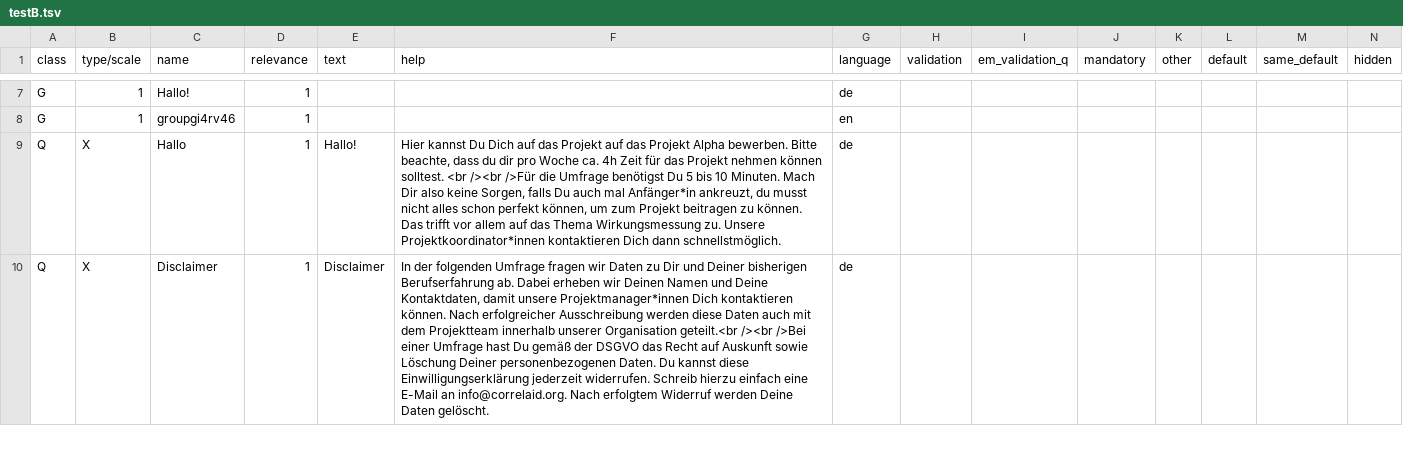
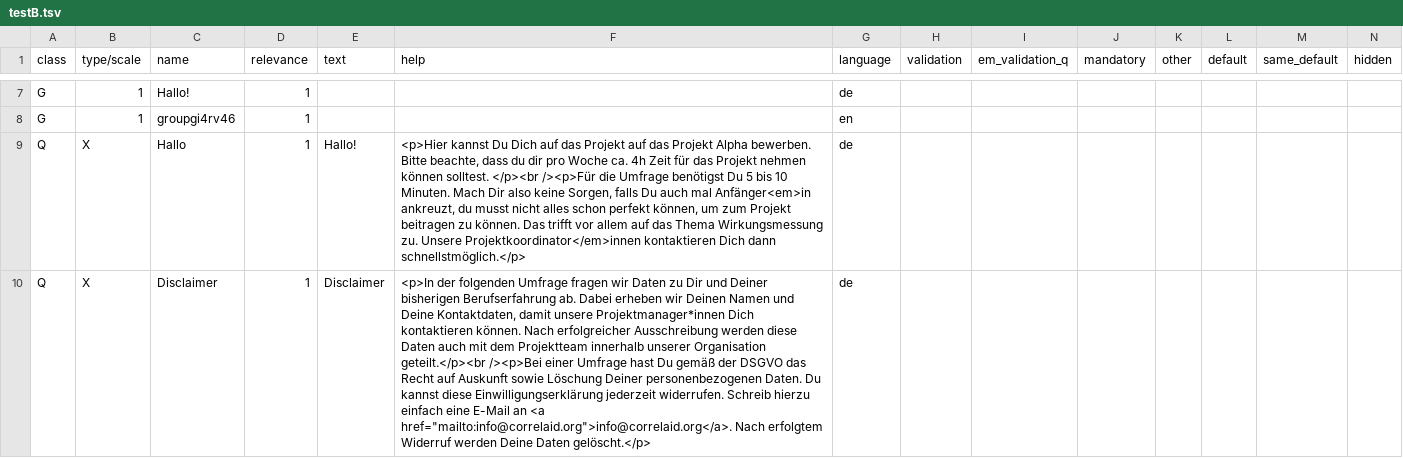
Before and after one commit to CorrelAid/xlsform2lstsv, a TSV file: docker_tests/integration/output/testB.tsv, drawn as a sheet; only a part is shown, gaps mark what is left out; the diff covers the shown part only; the diff names each change by its address in the sheet, - before the commit and + after, or states it on an @@ line.

```diff
--- a/docker_tests/integration/output/testB.tsv
+++ b/docker_tests/integration/output/testB.tsv
-F9 (help): Hier kannst Du Dich auf das Projekt auf das Projekt Alpha bewerben. Bitte beachte, dass du dir pro Woche ca. 4h Zeit für das Projekt nehmen können solltest. <br /><br />Für die Umfrage benötigst Du 5 bis 10 Minuten. Mach Dir also keine Sorgen, falls Du auch mal Anfänger*in ankreuzt, du musst nicht alles schon perfekt können, um zum Projekt beitragen zu können. Das trifft vor allem auf das Thema Wirkungsmessung zu. Unsere Projektkoordinator*innen kontaktieren Dich dann schnellstmöglich.
+F9 (help): <p>Hier kannst Du Dich auf das Projekt auf das Projekt Alpha bewerben. Bitte beachte, dass du dir pro Woche ca. 4h Zeit für das Projekt nehmen können solltest. </p><br /><p>Für die Umfrage benötigst Du 5 bis 10 Minuten. Mach Dir also keine Sorgen, falls Du auch mal Anfänger<em>in ankreuzt, du musst nicht alles schon perfekt können, um zum Projekt beitragen zu können. Das trifft vor allem auf das Thema Wirkungsmessung zu. Unsere Projektkoordinator</em>innen kontaktieren Dich dann schnellstmöglich.</p>
-F10 (help): In der folgenden Umfrage fragen wir Daten zu Dir und Deiner bisherigen Berufserfahrung ab. Dabei erheben wir Deinen Namen und Deine Kontaktdaten, damit unsere Projektmanager*innen Dich kontaktieren können. Nach erfolgreicher Ausschreibung werden diese Daten auch mit dem Projektteam innerhalb unserer Organisation geteilt.<br /><br />Bei einer Umfrage hast Du gemäß der DSGVO das Recht auf Auskunft sowie Löschung Deiner personenbezogenen Daten. Du kannst diese Einwilligungserklärung jederzeit widerrufen. Schreib hierzu einfach eine E-Mail an info@correlaid.org. Nach erfolgtem Widerruf werden Deine Daten gelöscht.
+F10 (help): <p>In der folgenden Umfrage fragen wir Daten zu Dir und Deiner bisherigen Berufserfahrung ab. Dabei erheben wir Deinen Namen und Deine Kontaktdaten, damit unsere Projektmanager*innen Dich kontaktieren können. Nach erfolgreicher Ausschreibung werden diese Daten auch mit dem Projektteam innerhalb unserer Organisation geteilt.</p><br /><p>Bei einer Umfrage hast Du gemäß der DSGVO das Recht auf Auskunft sowie Löschung Deiner personenbezogenen Daten. Du kannst diese Einwilligungserklärung jederzeit widerrufen. Schreib hierzu einfach eine E-Mail an <a href="mailto:info@correlaid.org">info@correlaid.org</a>. Nach erfolgtem Widerruf werden Deine Daten gelöscht.</p>
```
Also changed, not shown: 10 edited cells elsewhere in this file, docker_tests/integration/output/validation_relevance_survey.tsv, 34 other files.
